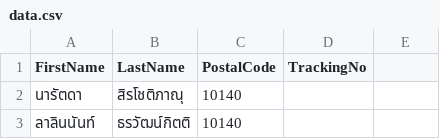
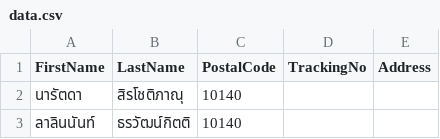
Before and after one commit to kiangDev/automate-riposted, a CSV file: data.csv, drawn as a sheet; only a part is shown; the diff names each change by its address in the sheet, - before the commit and + after, or states it on an @@ line.

```diff
--- a/data.csv
+++ b/data.csv
-E1: (empty)
+E1: Address
```
Also changed, not shown: 2 other files.
